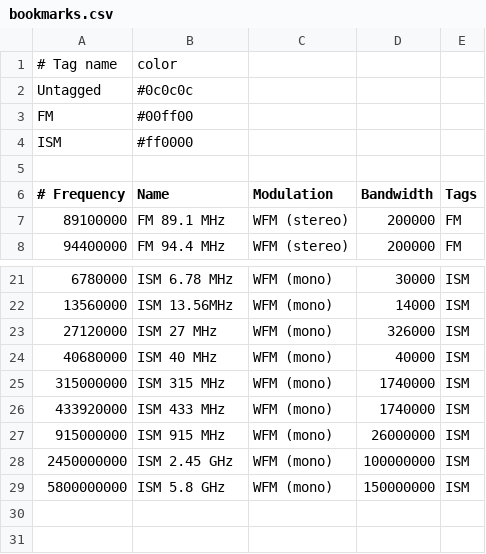
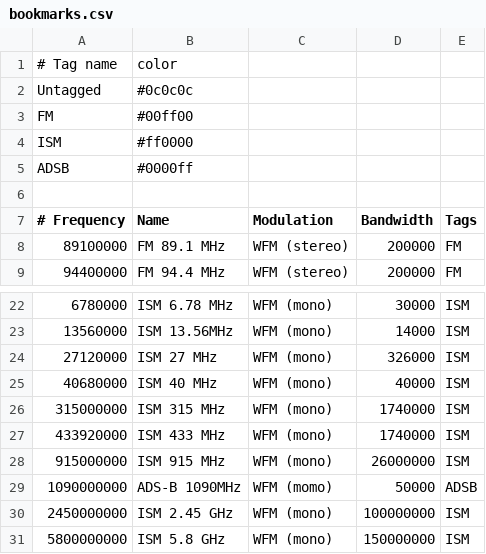
Before and after one commit to jalsaman/sdr, a CSV file: gqrx/bookmarks.csv, drawn as a sheet; only a part is shown, gaps mark what is left out.

Commit message:
added ADS-B

```diff
--- a/gqrx/bookmarks.csv
+++ b/gqrx/bookmarks.csv
@@ -4,2 +4,3 @@ FM                  ; #00ff00
 ISM                 ; #ff0000
+ADSB                ; #0000ff
 
@@ -27,2 +28,3 @@ ISM                 ; #ff0000
    915000000; ISM 915 MHz              ; WFM (mono)          ;   26000000; ISM
+  1090000000; ADS-B 1090MHz            ; WFM (momo)          ;      50000; ADSB
   2450000000; ISM 2.45 GHz             ; WFM (mono)          ;  100000000; ISM
```
